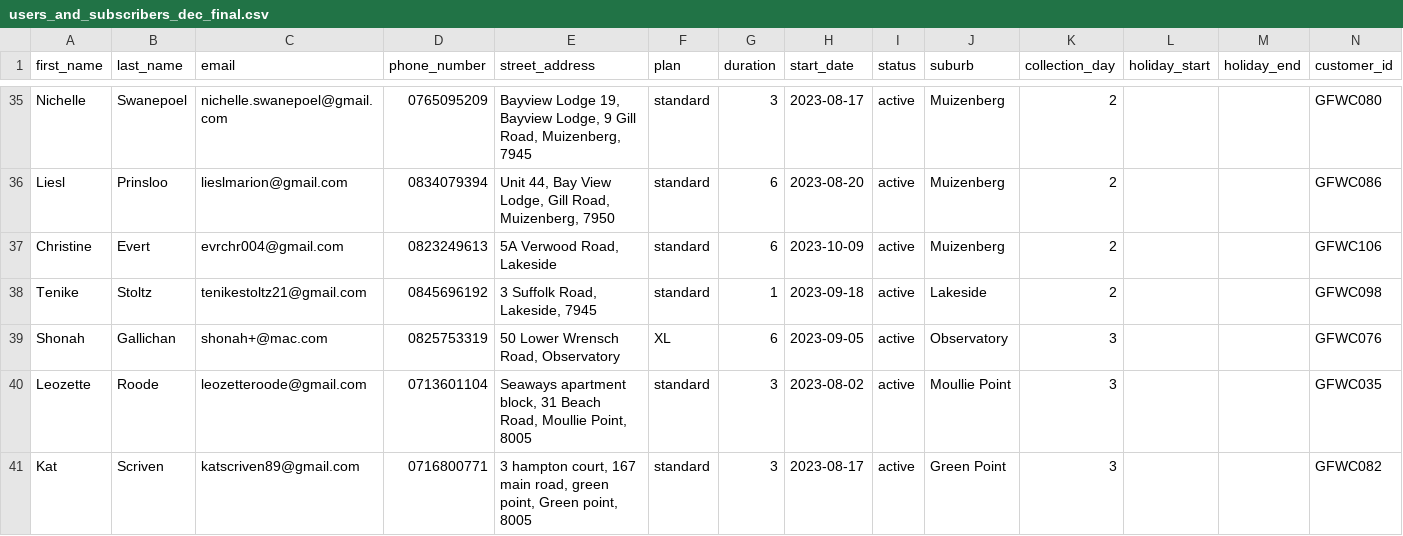
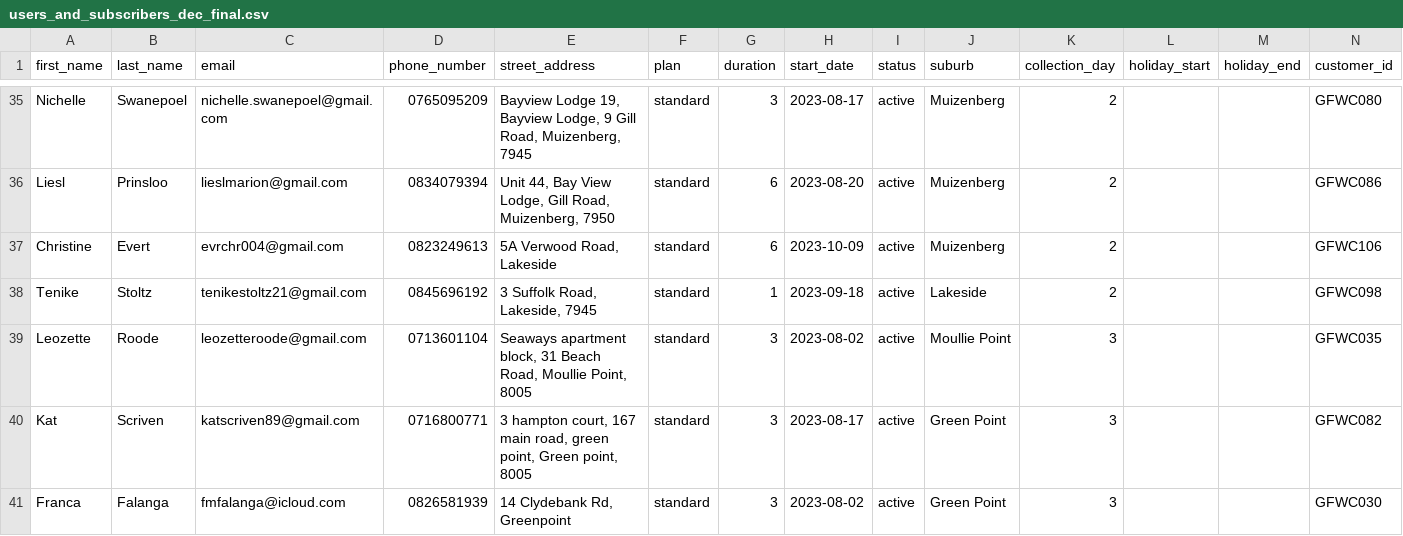
Before and after one commit to KIKMAKER/alfreds-gooi, a CSV file: db/users_and_subscribers_dec_final.csv, drawn as a sheet; only a part is shown, gaps mark what is left out; the shorter side is filled out with more unchanged rows.

```diff
--- a/db/users_and_subscribers_dec_final.csv
+++ b/db/users_and_subscribers_dec_final.csv
@@ -38,3 +38,2 @@ Christine,Evert,evrchr004@gmail.com,0823249613,"5A Verwood Road, Lakeside",stand
 Tenike,Stoltz,tenikestoltz21@gmail.com,0845696192,"3 Suffolk Road, Lakeside, 7945",standard,1,2023-09-18,active,Lakeside,2,,,GFWC098
-Shonah,Gallichan,shonah+@mac.com,0825753319,"50 Lower Wrensch Road, Observatory",XL,6,2023-09-05,active,Observatory,3,,,GFWC076
 Leozette,Roode,leozetteroode@gmail.com,0713601104,"Seaways apartment block, 31 Beach Road, Moullie Point, 8005",standard,3,2023-08-02,active,Moullie Point,3,,,GFWC035
```
Also changed, not shown: 3 other files.
